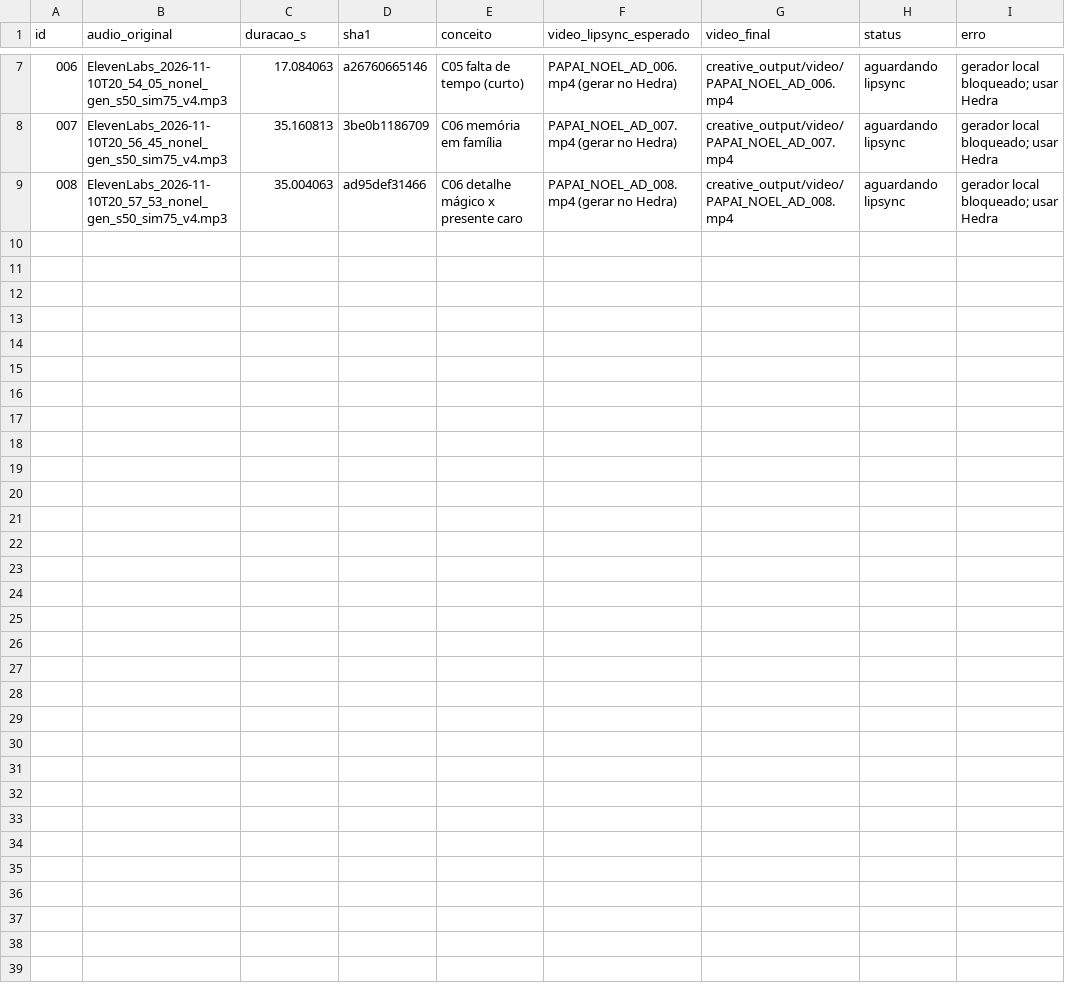
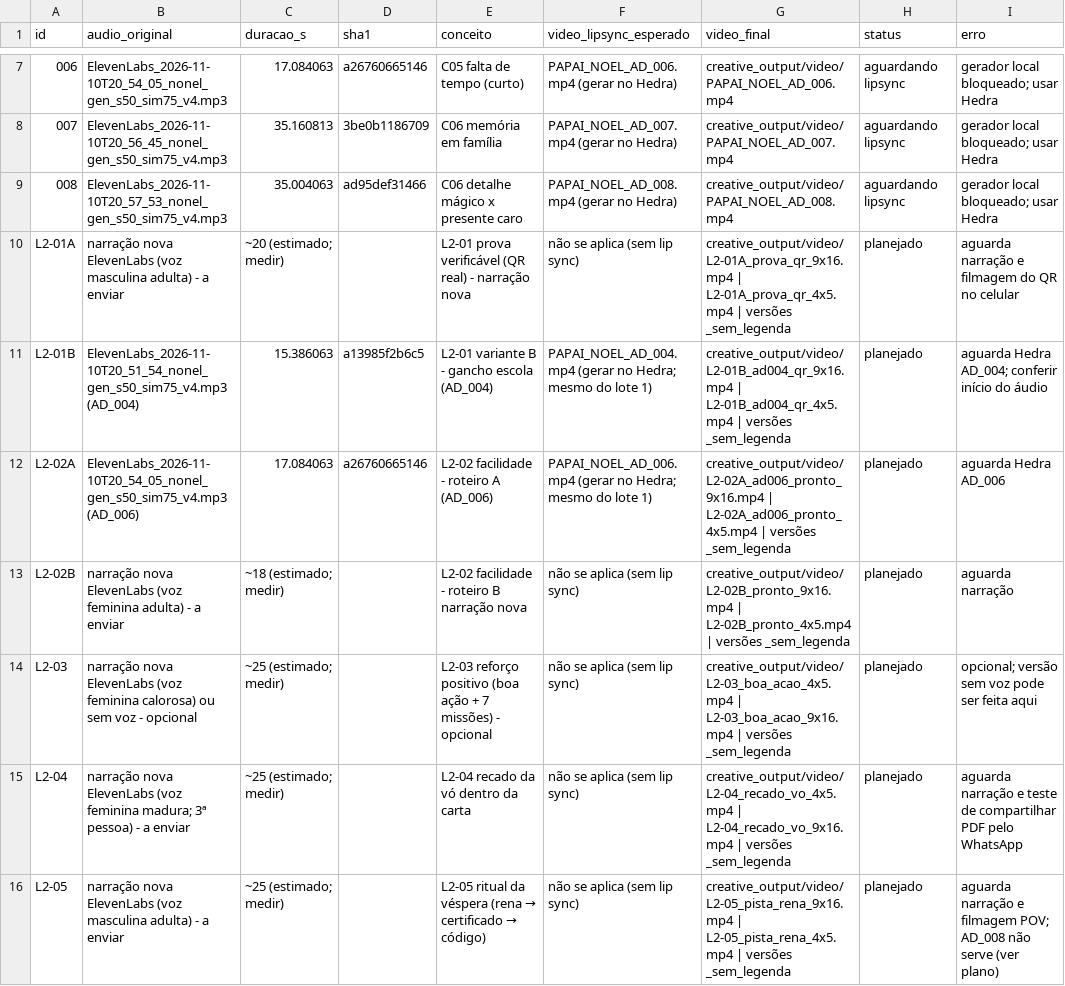
Before and after one commit to joaognunes22-ops/LOW-NATALINO, a CSV file: creative_output/video/manifesto_videos.csv, drawn as a sheet; only a part is shown, gaps mark what is left out; the diff names each change by its address in the sheet, - before the commit and + after, or states it on an @@ line.

```diff
--- a/creative_output/video/manifesto_videos.csv
+++ b/creative_output/video/manifesto_videos.csv
+row 10: L2-01A | narração nova ElevenLabs (voz masculina adulta) - a enviar | ~20 (estimado; medir) |  | L2-01 prova verificável (QR real) - narração nova | não se aplica (sem lip sync) | creative_output/video/L2-01A_prova_qr_9x16.mp4 | L2-01A_prova_qr_4x5.mp4 | versões _sem_legenda | planejado | aguarda narração e filmagem do QR no celular
+row 11: L2-01B | ElevenLabs_2026-11-10T20_51_54_nonel_gen_s50_sim75_v4.mp3 (AD_004) | 15.386063 | a13985f2b6c5 | L2-01 variante B - gancho escola (AD_004) | PAPAI_NOEL_AD_004.mp4 (gerar no Hedra; mesmo do lote 1) | creative_output/video/L2-01B_ad004_qr_9x16.mp4 | L2-01B_ad004_qr_4x5.mp4 | versões _sem_legenda | planejado | aguarda Hedra AD_004; conferir início do áudio
+row 12: L2-02A | ElevenLabs_2026-11-10T20_54_05_nonel_gen_s50_sim75_v4.mp3 (AD_006) | 17.084063 | a26760665146 | L2-02 facilidade - roteiro A (AD_006) | PAPAI_NOEL_AD_006.mp4 (gerar no Hedra; mesmo do lote 1) | creative_output/video/L2-02A_ad006_pronto_9x16.mp4 | L2-02A_ad006_pronto_4x5.mp4 | versões _sem_legenda | planejado | aguarda Hedra AD_006
+row 13: L2-02B | narração nova ElevenLabs (voz feminina adulta) - a enviar | ~18 (estimado; medir) |  | L2-02 facilidade - roteiro B narração nova | não se aplica (sem lip sync) | creative_output/video/L2-02B_pronto_9x16.mp4 | L2-02B_pronto_4x5.mp4 | versões _sem_legenda | planejado | aguarda narração
+row 14: L2-03 | narração nova ElevenLabs (voz feminina calorosa) ou sem voz - opcional | ~25 (estimado; medir) |  | L2-03 reforço positivo (boa ação + 7 missões) - opcional | não se aplica (sem lip sync) | creative_output/video/L2-03_boa_acao_4x5.mp4 | L2-03_boa_acao_9x16.mp4 | versões _sem_legenda | planejado | opcional; versão sem voz pode ser feita aqui
+row 15: L2-04 | narração nova ElevenLabs (voz feminina madura; 3ª pessoa) - a enviar | ~25 (estimado; medir) |  | L2-04 recado da vó dentro da carta | não se aplica (sem lip sync) | creative_output/video/L2-04_recado_vo_4x5.mp4 | L2-04_recado_vo_9x16.mp4 | versões _sem_legenda | planejado | aguarda narração e teste de compartilhar PDF pelo WhatsApp
+row 16: L2-05 | narração nova ElevenLabs (voz masculina adulta) - a enviar | ~25 (estimado; medir) |  | L2-05 ritual da véspera (rena → certificado → código) | não se aplica (sem lip sync) | creative_output/video/L2-05_pista_rena_9x16.mp4 | L2-05_pista_rena_4x5.mp4 | versões _sem_legenda | planejado | aguarda narração e filmagem POV; AD_008 não serve (ver plano)
```
Also changed, not shown: 1 other file.
